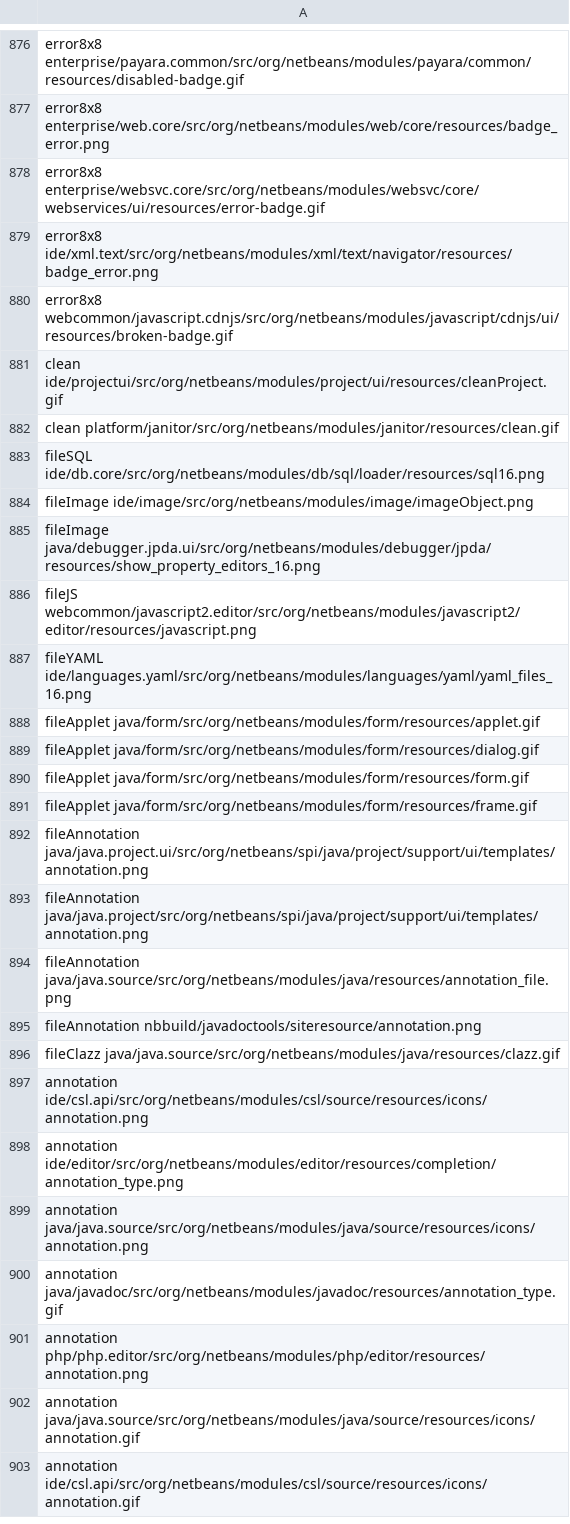
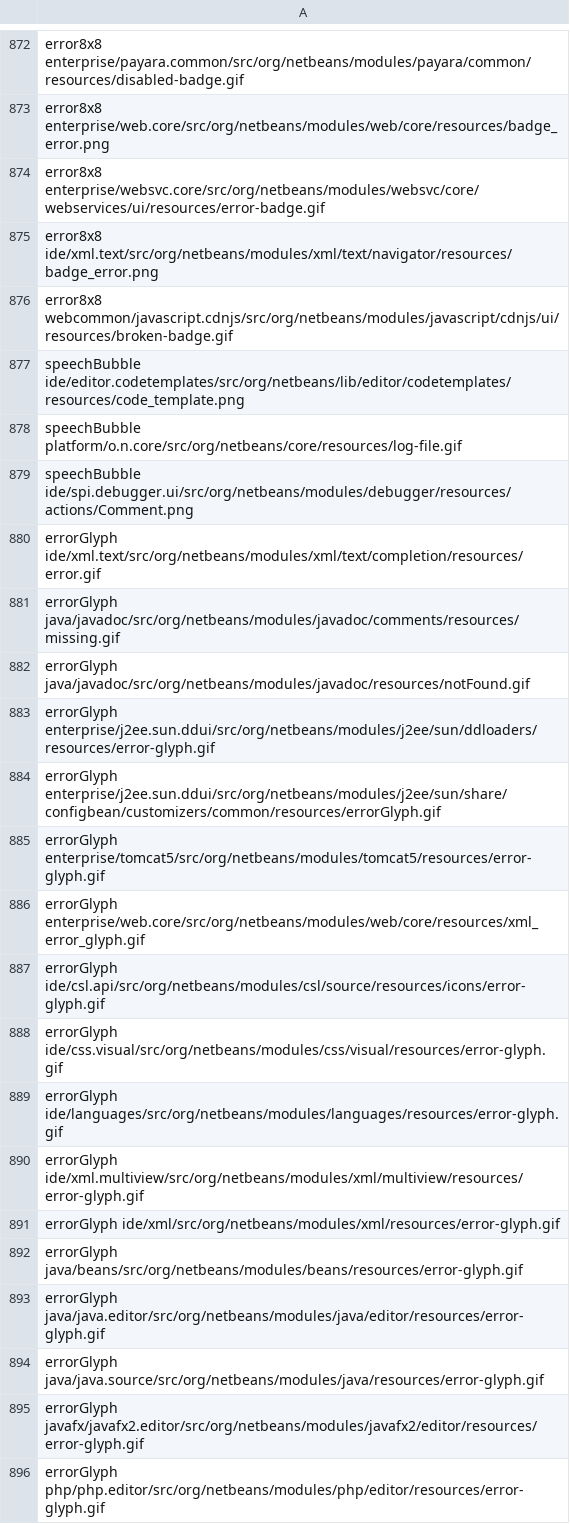
Before and after one commit to eirikbakke/netbeans-tools, a TSV file: icon-scripts/tables/mappings.tsv, drawn as a sheet; only a part is shown, gaps mark what is left out; the shorter side is filled out with more unchanged rows; the diff covers the shown part only.

Commit message:
Some mapping adjustments.

```diff
--- a/icon-scripts/tables/mappings.tsv
+++ b/icon-scripts/tables/mappings.tsv
@@ -880 +876,21 @@ error8x8  ide/xml.text/src/org/netbeans/modules/xml/text/navigator/resources/bad
 error8x8  webcommon/javascript.cdnjs/src/org/netbeans/modules/javascript/cdnjs/ui/resources/broken-badge.gif
+speechBubble  ide/editor.codetemplates/src/org/netbeans/lib/editor/codetemplates/resources/code_template.png
+speechBubble  platform/o.n.core/src/org/netbeans/core/resources/log-file.gif
+speechBubble  ide/spi.debugger.ui/src/org/netbeans/modules/debugger/resources/actions/Comment.png
+errorGlyph  ide/xml.text/src/org/netbeans/modules/xml/text/completion/resources/error.gif
+errorGlyph  java/javadoc/src/org/netbeans/modules/javadoc/comments/resources/missing.gif
+errorGlyph  java/javadoc/src/org/netbeans/modules/javadoc/resources/notFound.gif
+errorGlyph  enterprise/j2ee.sun.ddui/src/org/netbeans/modules/j2ee/sun/ddloaders/resources/error-glyph.gif
+errorGlyph  enterprise/j2ee.sun.ddui/src/org/netbeans/modules/j2ee/sun/share/configbean/customizers/common/resources/errorGlyph.gif
+errorGlyph  enterprise/tomcat5/src/org/netbeans/modules/tomcat5/resources/error-glyph.gif
+errorGlyph  enterprise/web.core/src/org/netbeans/modules/web/core/resources/xml_error_glyph.gif
+errorGlyph  ide/csl.api/src/org/netbeans/modules/csl/source/resources/icons/error-glyph.gif
+errorGlyph  ide/css.visual/src/org/netbeans/modules/css/visual/resources/error-glyph.gif
+errorGlyph  ide/languages/src/org/netbeans/modules/languages/resources/error-glyph.gif
+errorGlyph  ide/xml.multiview/src/org/netbeans/modules/xml/multiview/resources/error-glyph.gif
+errorGlyph  ide/xml/src/org/netbeans/modules/xml/resources/error-glyph.gif
+errorGlyph  java/beans/src/org/netbeans/modules/beans/resources/error-glyph.gif
+errorGlyph  java/java.editor/src/org/netbeans/modules/java/editor/resources/error-glyph.gif
+errorGlyph  java/java.source/src/org/netbeans/modules/java/resources/error-glyph.gif
+errorGlyph  javafx/javafx2.editor/src/org/netbeans/modules/javafx2/editor/resources/error-glyph.gif
+errorGlyph  php/php.editor/src/org/netbeans/modules/php/editor/resources/error-glyph.gif
```
Also changed, not shown: 38 added rows and 6 removed rows elsewhere in this file.
